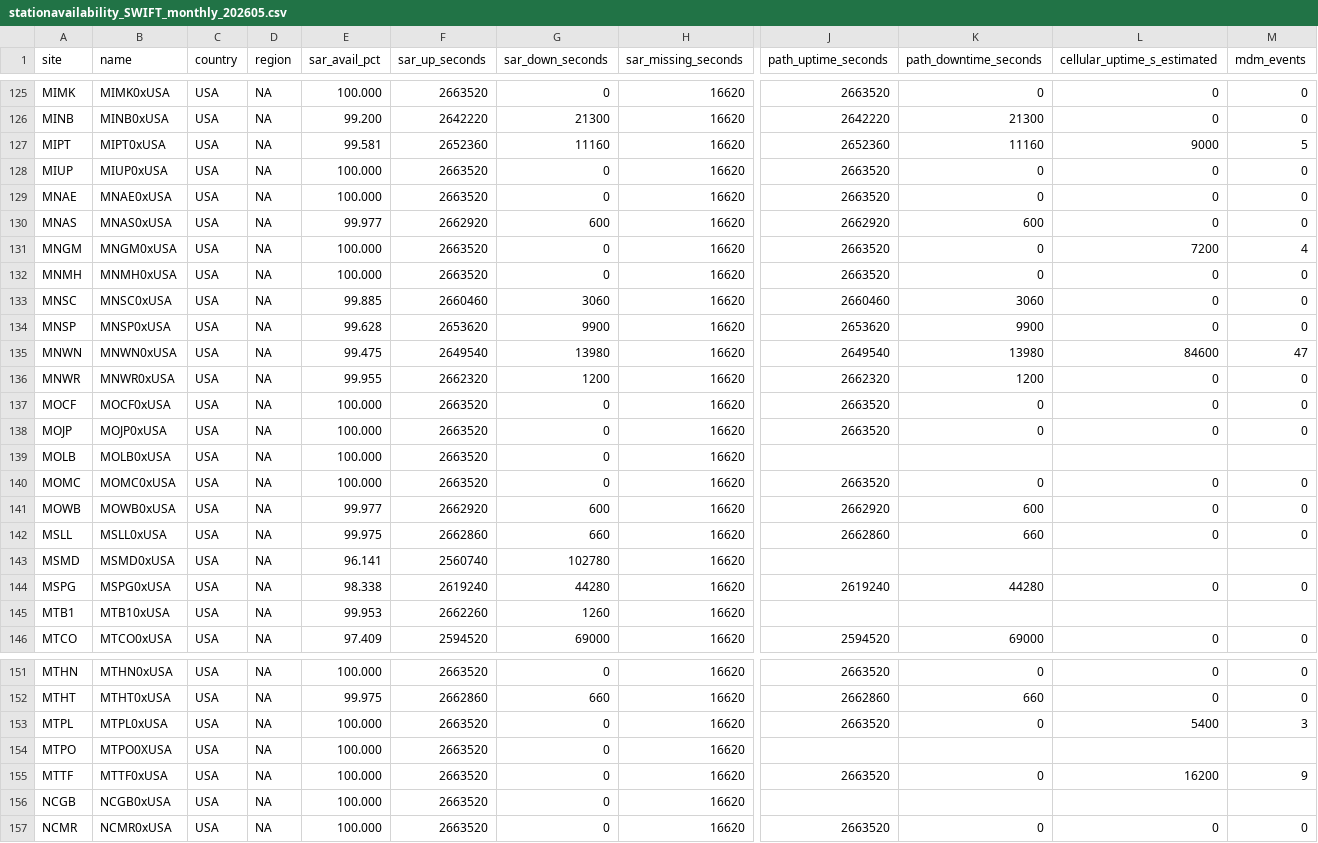
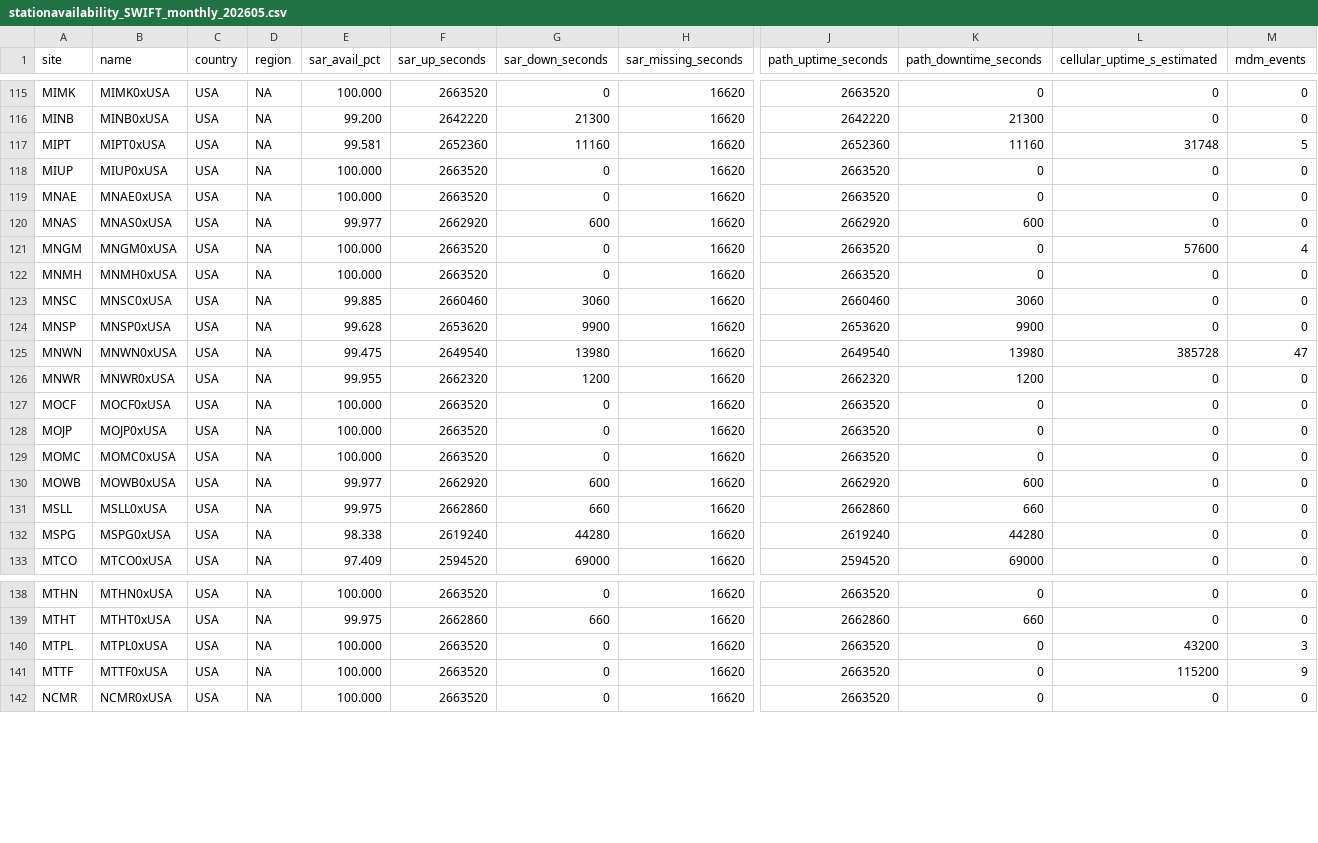
Before and after one commit to GianDuhina/station-availability-reports, a CSV file: stationavailability_SWIFT_monthly_202605.csv, drawn as a sheet; only a part is shown, gaps mark what is left out; removed rows and columns are numbered as before the commit, all else as after; rows hold the shown columns only; the diff covers the shown part only; the diff names each change by its address in the sheet, - before the commit and + after, or states it on an @@ line.

```diff
--- a/stationavailability_SWIFT_monthly_202605.csv
+++ b/stationavailability_SWIFT_monthly_202605.csv
-L117 (cellular_uptime_s_estimated): 9000
+L117 (cellular_uptime_s_estimated): 31748
-L121 (cellular_uptime_s_estimated): 7200
+L121 (cellular_uptime_s_estimated): 57600
-L125 (cellular_uptime_s_estimated): 84600
+L125 (cellular_uptime_s_estimated): 385728
-row 139: MOLB | MOLB0xUSA | USA | NA | 100.000 | 2663520 | 0 | 16620
-row 143: MSMD | MSMD0xUSA | USA | NA | 96.141 | 2560740 | 102780 | 16620
-row 145: MTB1 | MTB10xUSA | USA | NA | 99.953 | 2662260 | 1260 | 16620
-L140 (cellular_uptime_s_estimated): 5400
+L140 (cellular_uptime_s_estimated): 43200
-row 154: MTPO | MTPO0XUSA | USA | NA | 100.000 | 2663520 | 0 | 16620
-L141 (cellular_uptime_s_estimated): 16200
+L141 (cellular_uptime_s_estimated): 115200
-row 156: NCGB | NCGB0xUSA | USA | NA | 100.000 | 2663520 | 0 | 16620
```
Also changed, not shown: 11 removed rows and 31 edited cells elsewhere in this file.
